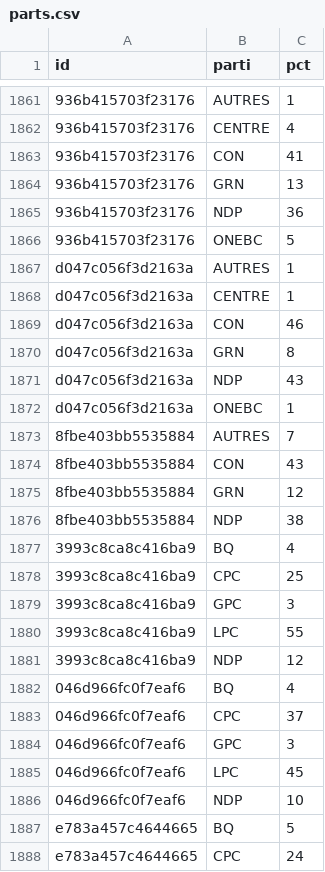
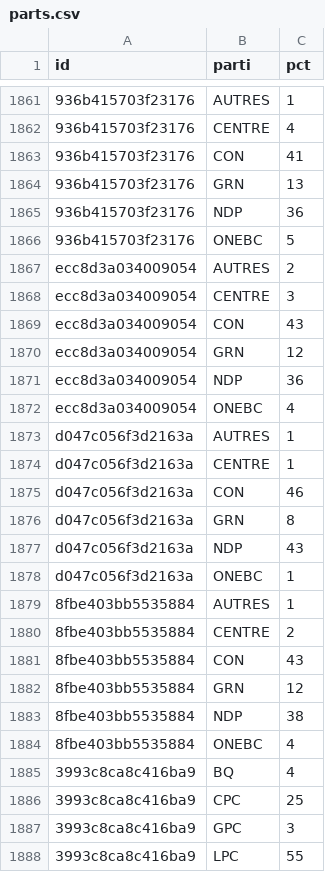
Before and after one commit to votovision/data, a CSV file: csv/parts.csv, drawn as a sheet; only a part is shown, gaps mark what is left out; the shorter side is filled out with more unchanged rows; addresses are those after the commit; the diff names each change by its address in the sheet, - before the commit and + after, or states it on an @@ line.

```diff
--- a/csv/parts.csv
+++ b/csv/parts.csv
+row 1867: ecc8d3a034009054 | AUTRES | 2
+row 1868: ecc8d3a034009054 | CENTRE | 3
+row 1869: ecc8d3a034009054 | CON | 43
+row 1870: ecc8d3a034009054 | GRN | 12
+row 1871: ecc8d3a034009054 | NDP | 36
+row 1872: ecc8d3a034009054 | ONEBC | 4
-C1879 (pct): 7
+C1879 (pct): 1
+row 1880: 8fbe403bb5535884 | CENTRE | 2
+row 1884: 8fbe403bb5535884 | ONEBC | 4
```
Also changed, not shown: csv/sondages.csv, 1 other file.
